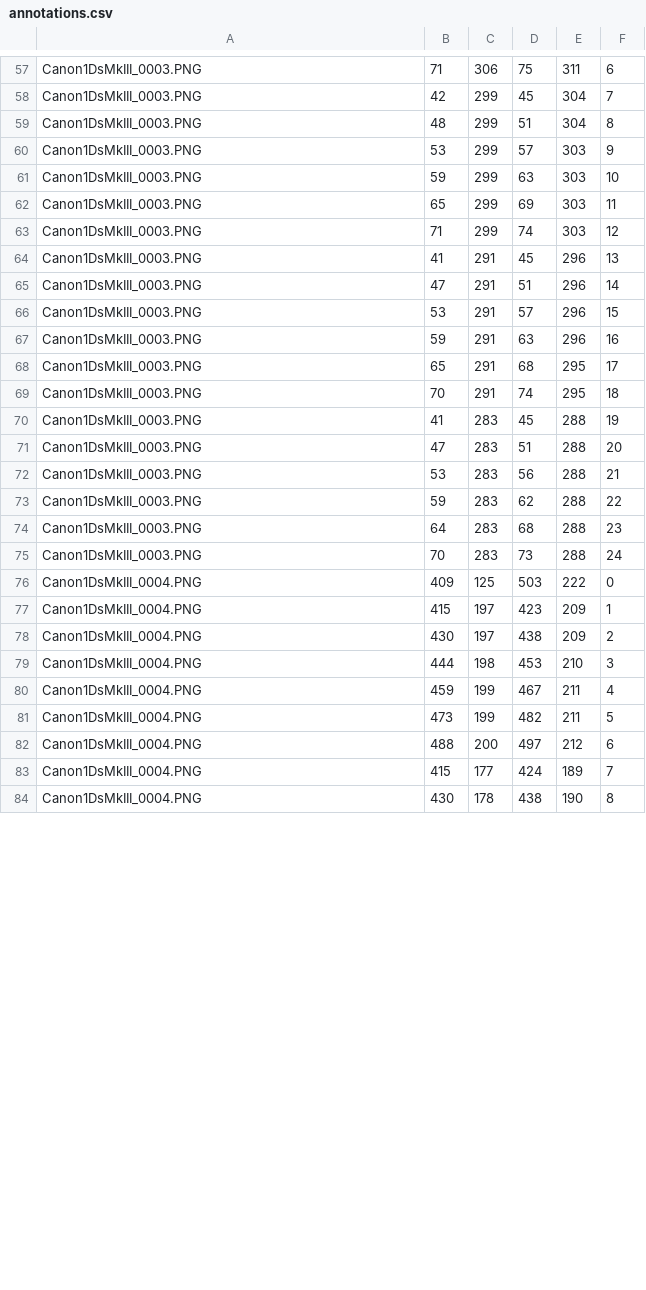
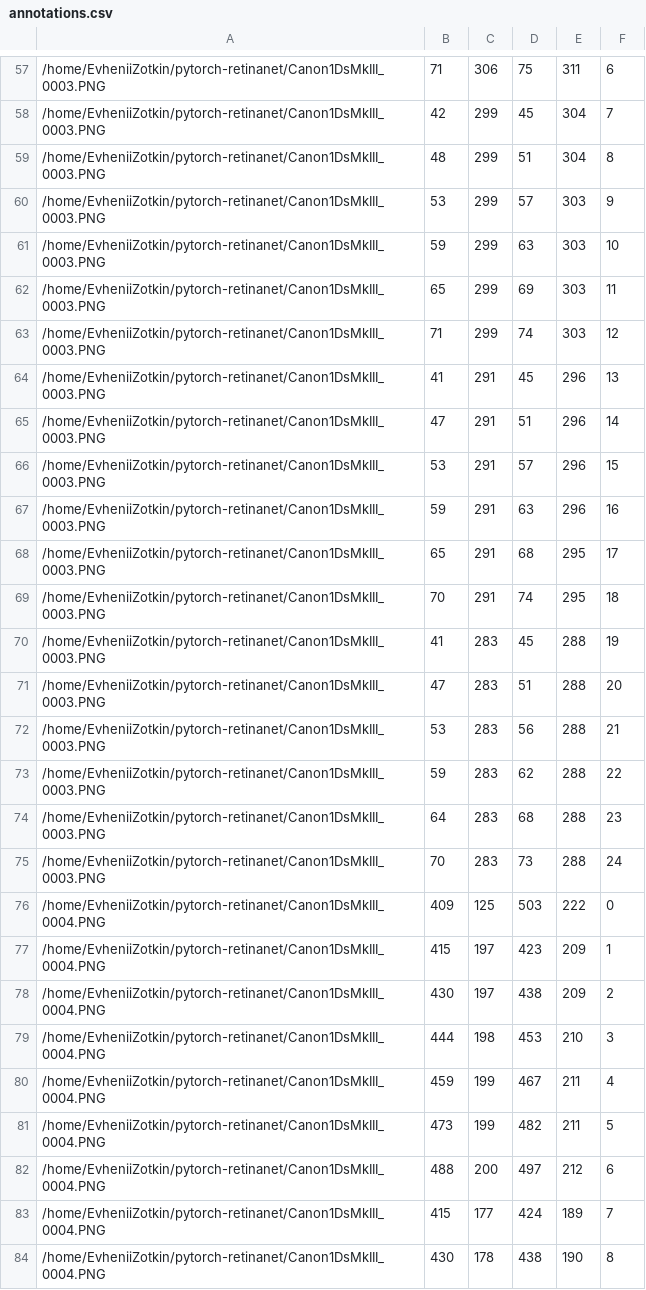
Before and after one commit to Zotkin/pytorch-retinanet, a CSV file: data/annotations.csv, drawn as a sheet; only a part is shown, gaps mark what is left out; the diff covers the shown part only; the diff names each change by its address in the sheet, - before the commit and + after, or states it on an @@ line.

```diff
--- a/data/annotations.csv
+++ b/data/annotations.csv
-A57:A75: Canon1DsMkIII_0003.PNG
+A57:A75: /home/EvheniiZotkin/pytorch-retinanet/Canon1DsMkIII_0003.PNG
-A76:A84: Canon1DsMkIII_0004.PNG
+A76:A84: /home/EvheniiZotkin/pytorch-retinanet/Canon1DsMkIII_0004.PNG
```
Also changed, not shown: 97 edited cells elsewhere in this file, 6 other files.
